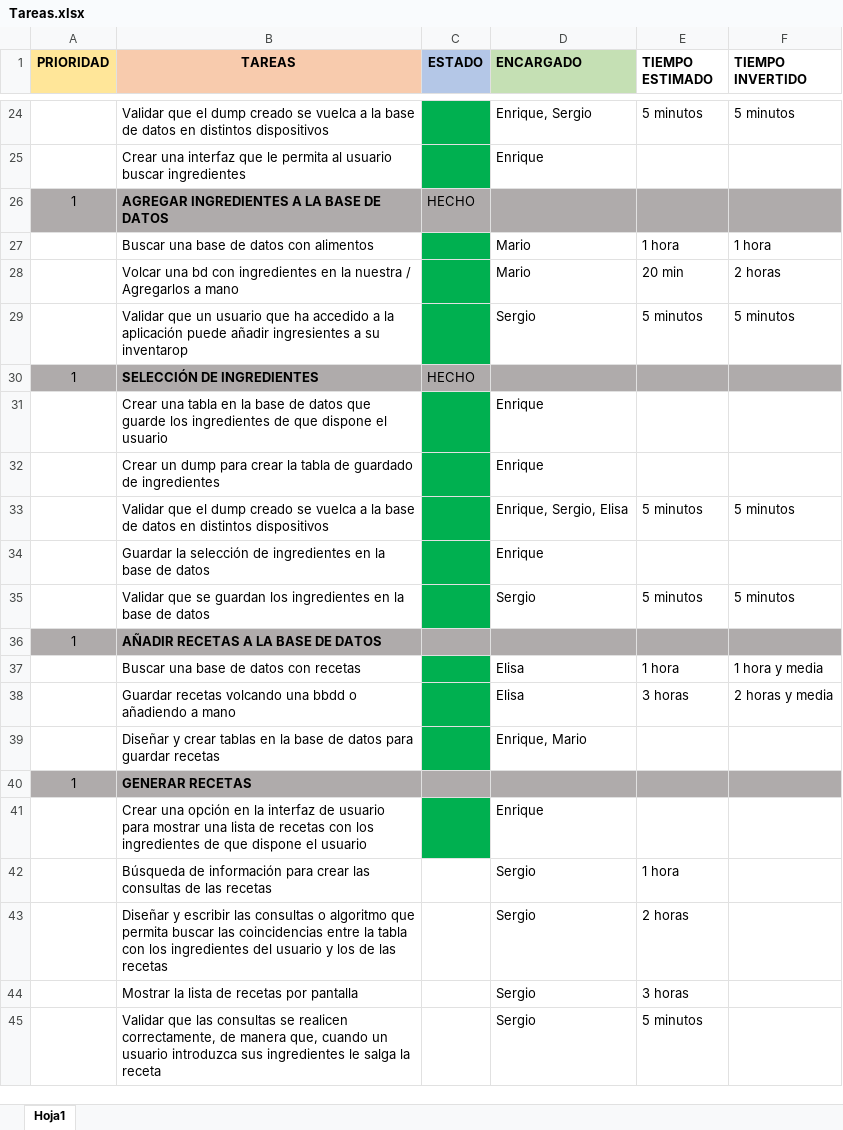
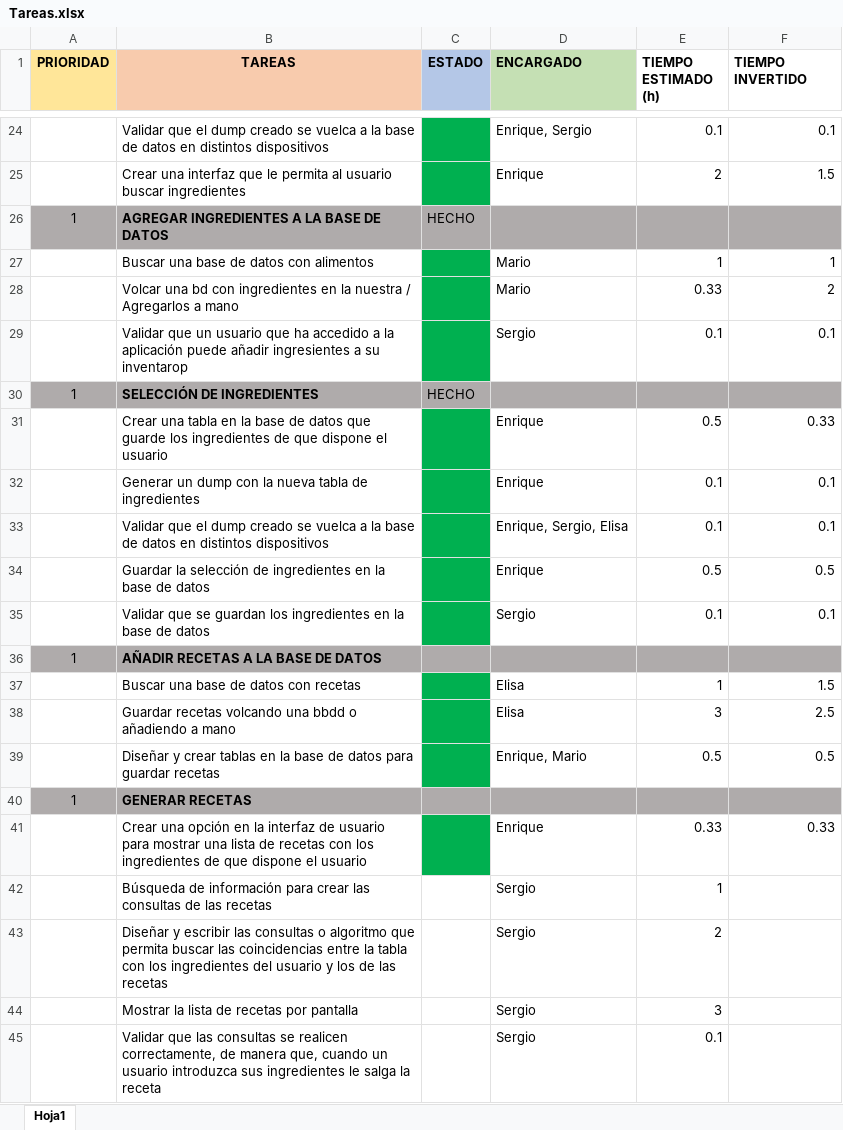
Before and after one commit to MarioJunque/RecetApp, an Excel workbook: documentacion/Tareas.xlsx, sheet Hoja1, drawn as a sheet; only a part is shown, gaps mark what is left out; values as stored, in another font and other column widths than the file's, no borders; removed rows and columns are numbered as before the commit, all else as after; the diff covers the shown part only; the diff names each change by its address in the sheet, - before the commit and + after, or states it on an @@ line.

```diff
--- a/documentacion/Tareas.xlsx (sheet Hoja1)
+++ b/documentacion/Tareas.xlsx (sheet Hoja1)
-E1: TIEMPO ESTIMADO
+E1: TIEMPO ESTIMADO (h)
-E24 (TIEMPO ESTIMADO (h)): 5 minutos
+E24 (TIEMPO ESTIMADO (h)): 0.1
-F24 (TIEMPO INVERTIDO): 5 minutos
+F24 (TIEMPO INVERTIDO): 0.1
-E25 (TIEMPO ESTIMADO (h)): (empty)
+E25 (TIEMPO ESTIMADO (h)): 2
-F25 (TIEMPO INVERTIDO): (empty)
+F25 (TIEMPO INVERTIDO): 1.5
-E27 (TIEMPO ESTIMADO (h)): 1 hora
+E27 (TIEMPO ESTIMADO (h)): 1
-F27 (TIEMPO INVERTIDO): 1 hora
+F27 (TIEMPO INVERTIDO): 1
-E28 (TIEMPO ESTIMADO (h)): 20 min
+E28 (TIEMPO ESTIMADO (h)): 0.33
-F28 (TIEMPO INVERTIDO): 2 horas
+F28 (TIEMPO INVERTIDO): 2
-E29 (TIEMPO ESTIMADO (h)): 5 minutos
+E29 (TIEMPO ESTIMADO (h)): 0.1
-F29 (TIEMPO INVERTIDO): 5 minutos
+F29 (TIEMPO INVERTIDO): 0.1
-E31 (TIEMPO ESTIMADO (h)): (empty)
+E31 (TIEMPO ESTIMADO (h)): 0.5
-F31 (TIEMPO INVERTIDO): (empty)
+F31 (TIEMPO INVERTIDO): 0.33
-row 32:  | Crear un dump para crear la tabla de guardado de ingredientes |  | Enrique
+row 32:  | Generar un dump con la nueva tabla de ingredientes |  | Enrique | 0.1 | 0.1
-E33 (TIEMPO ESTIMADO (h)): 5 minutos
+E33 (TIEMPO ESTIMADO (h)): 0.1
-F33 (TIEMPO INVERTIDO): 5 minutos
+F33 (TIEMPO INVERTIDO): 0.1
-E34 (TIEMPO ESTIMADO (h)): (empty)
+E34 (TIEMPO ESTIMADO (h)): 0.5
-F34 (TIEMPO INVERTIDO): (empty)
+F34 (TIEMPO INVERTIDO): 0.5
-E35 (TIEMPO ESTIMADO (h)): 5 minutos
+E35 (TIEMPO ESTIMADO (h)): 0.1
-F35 (TIEMPO INVERTIDO): 5 minutos
+F35 (TIEMPO INVERTIDO): 0.1
-E37 (TIEMPO ESTIMADO (h)): 1 hora
+E37 (TIEMPO ESTIMADO (h)): 1
-F37 (TIEMPO INVERTIDO): 1 hora y media
+F37 (TIEMPO INVERTIDO): 1.5
-E38 (TIEMPO ESTIMADO (h)): 3 horas
+E38 (TIEMPO ESTIMADO (h)): 3
-F38 (TIEMPO INVERTIDO): 2 horas y media
+F38 (TIEMPO INVERTIDO): 2.5
-E39 (TIEMPO ESTIMADO (h)): (empty)
+E39 (TIEMPO ESTIMADO (h)): 0.5
-F39 (TIEMPO INVERTIDO): (empty)
+F39 (TIEMPO INVERTIDO): 0.5
-E41 (TIEMPO ESTIMADO (h)): (empty)
+E41 (TIEMPO ESTIMADO (h)): 0.33
-F41 (TIEMPO INVERTIDO): (empty)
+F41 (TIEMPO INVERTIDO): 0.33
-E42 (TIEMPO ESTIMADO (h)): 1 hora
+E42 (TIEMPO ESTIMADO (h)): 1
-E43 (TIEMPO ESTIMADO (h)): 2 horas
+E43 (TIEMPO ESTIMADO (h)): 2
-E44 (TIEMPO ESTIMADO (h)): 3 horas
+E44 (TIEMPO ESTIMADO (h)): 3
-E45 (TIEMPO ESTIMADO (h)): 5 minutos
+E45 (TIEMPO ESTIMADO (h)): 0.1
```
Also changed, not shown: 3 added rows, 3 removed rows and 28 edited cells elsewhere in this sheet, 1 other file.
